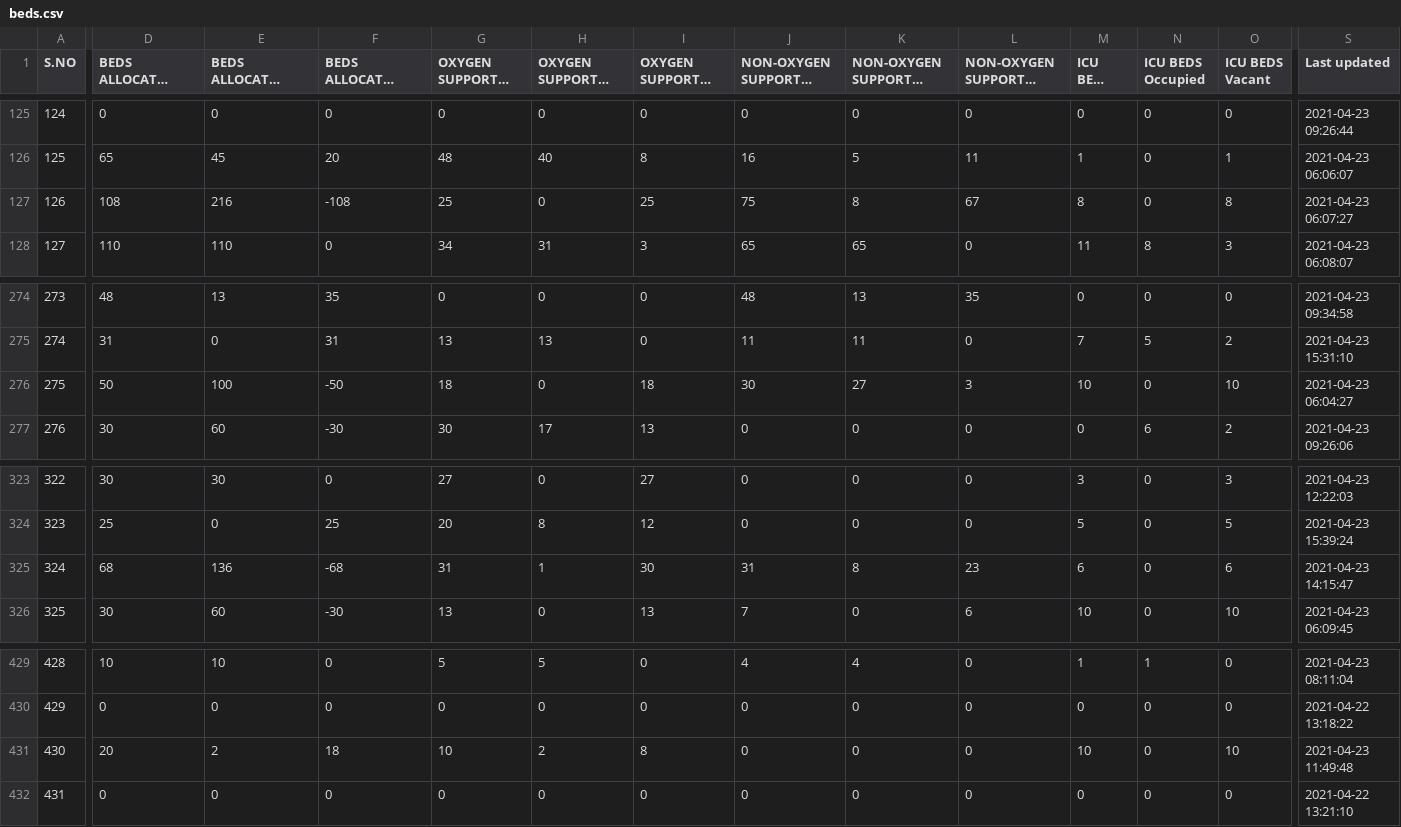
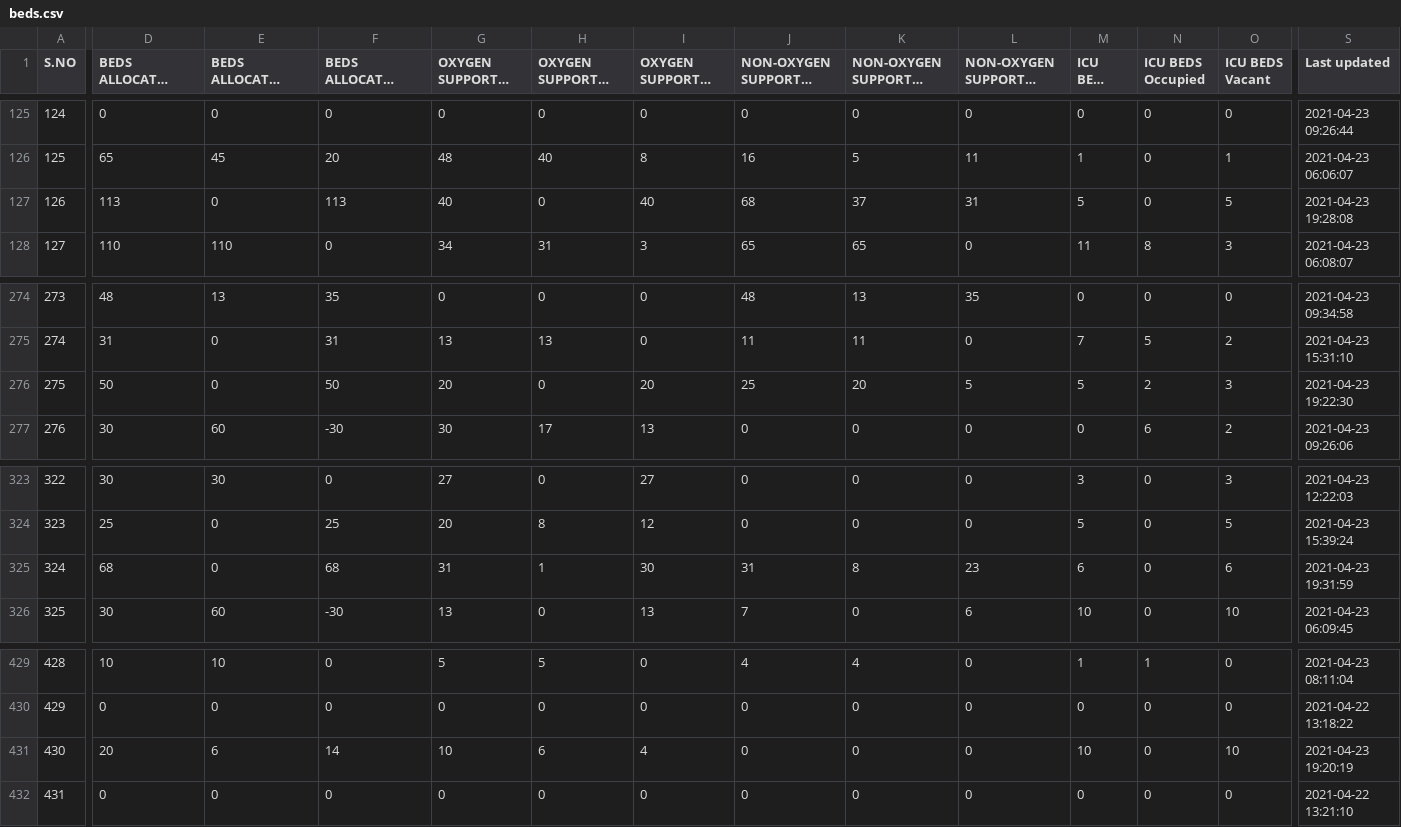
Before and after one commit to stopcoronatn/stopcoronatn.github.io, a CSV file: data/beds.csv, drawn as a sheet; only a part is shown, gaps mark what is left out; long unchanged cells end in …; the diff names each change by its address in the sheet, - before the commit and + after, or states it on an @@ line.

```diff
--- a/data/beds.csv
+++ b/data/beds.csv
-D127: 108
+D127: 113
-E127: 216
+E127: 0
-F127: -108
+F127: 113
-G127 (OXYGEN SUPPORTED BEDS Total): 25
+G127 (OXYGEN SUPPORTED BEDS Total): 40
-I127 (OXYGEN SUPPORTED BEDS Vacant): 25
+I127 (OXYGEN SUPPORTED BEDS Vacant): 40
-J127 (NON-OXYGEN SUPPORTED BEDS Total): 75
+J127 (NON-OXYGEN SUPPORTED BEDS Total): 68
-K127: 8
+K127: 37
-L127 (NON-OXYGEN SUPPORTED BEDS Vacant): 67
+L127 (NON-OXYGEN SUPPORTED BEDS Vacant): 31
-M127 (ICU BEDS Total): 8
+M127 (ICU BEDS Total): 5
-O127 (ICU BEDS Vacant): 8
+O127 (ICU BEDS Vacant): 5
-S127 (Last updated): 2021-04-23 06:07:27
+S127 (Last updated): 2021-04-23 19:28:08
-E276: 100
+E276: 0
-F276: -50
+F276: 50
-G276 (OXYGEN SUPPORTED BEDS Total): 18
+G276 (OXYGEN SUPPORTED BEDS Total): 20
-I276 (OXYGEN SUPPORTED BEDS Vacant): 18
+I276 (OXYGEN SUPPORTED BEDS Vacant): 20
-J276 (NON-OXYGEN SUPPORTED BEDS Total): 30
+J276 (NON-OXYGEN SUPPORTED BEDS Total): 25
-K276: 27
+K276: 20
-L276 (NON-OXYGEN SUPPORTED BEDS Vacant): 3
+L276 (NON-OXYGEN SUPPORTED BEDS Vacant): 5
-M276 (ICU BEDS Total): 10
+M276 (ICU BEDS Total): 5
-N276 (ICU BEDS Occupied): 0
+N276 (ICU BEDS Occupied): 2
-O276 (ICU BEDS Vacant): 10
+O276 (ICU BEDS Vacant): 3
-S276 (Last updated): 2021-04-23 06:04:27
+S276 (Last updated): 2021-04-23 19:22:30
-E325: 136
+E325: 0
-F325: -68
+F325: 68
-S325 (Last updated): 2021-04-23 14:15:47
+S325 (Last updated): 2021-04-23 19:31:59
-E431: 2
+E431: 6
-F431: 18
+F431: 14
-H431 (OXYGEN SUPPORTED BEDS Occupied): 2
+H431 (OXYGEN SUPPORTED BEDS Occupied): 6
-I431 (OXYGEN SUPPORTED BEDS Vacant): 8
+I431 (OXYGEN SUPPORTED BEDS Vacant): 4
-S431 (Last updated): 2021-04-23 11:49:48
+S431 (Last updated): 2021-04-23 19:20:19
```
